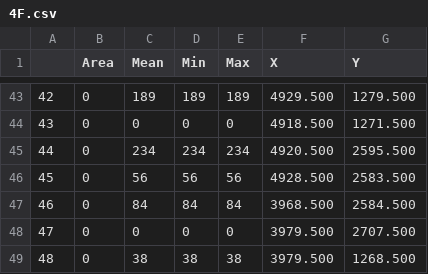
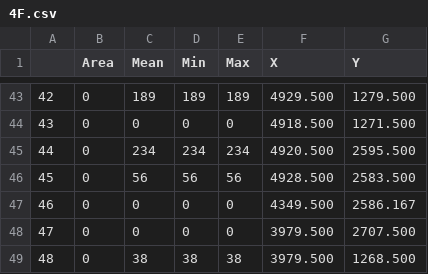
Before and after one commit to oosan1/ProZero1, a CSV file: maps/Csv/4F.csv, drawn as a sheet; only a part is shown, gaps mark what is left out.

```diff
--- a/maps/Csv/4F.csv
+++ b/maps/Csv/4F.csv
@@ -46,3 +46,3 @@
 45,0,56,56,56,4928.500,2583.500
-46,0,84,84,84,3968.500,2584.500
+46,0,0,0,0,4349.500,2586.167
 47,0,0,0,0,3979.500,2707.500
```
Also changed, not shown: 5 other files.
